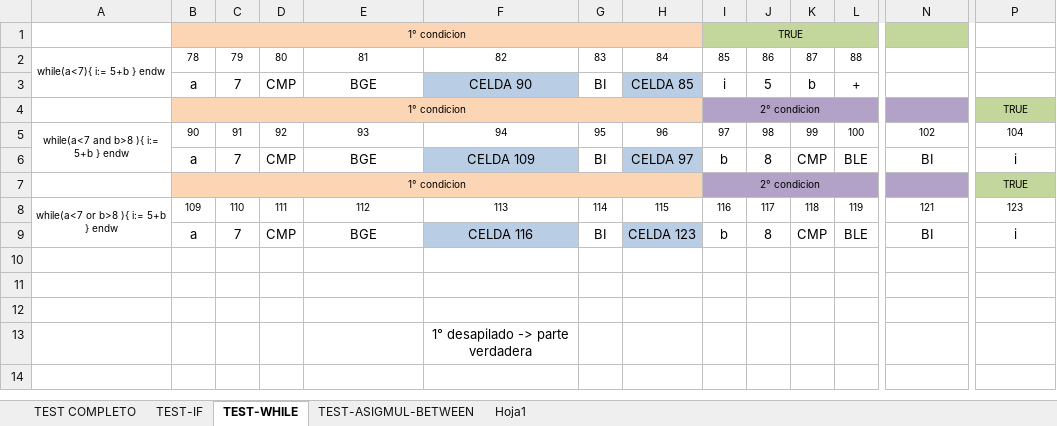
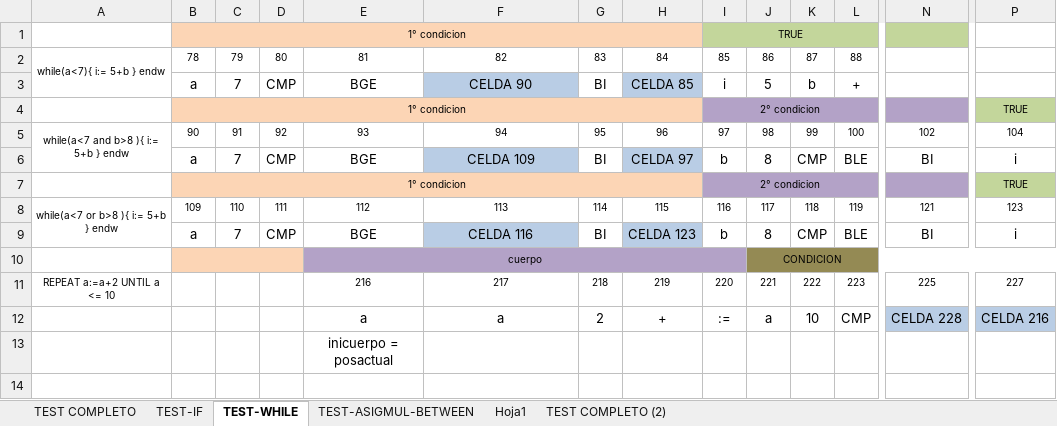
Before and after one commit to LyC-Grupo1/Compilador, an Excel workbook: Segunda_entrega/CHECK.xlsx, sheet TEST-WHILE, drawn as a sheet; only a part is shown, gaps mark what is left out; values as stored, in another font and other column widths than the file's, no borders; removed rows and columns are numbered as before the commit, all else as after; rows hold the shown columns only; the diff covers the shown part only; the diff names each change by its address in the sheet, - before the commit and + after, or states it on an @@ line.

Commit message:
Segunda entrega v2
Actualizo el REPEAT funcionando con todo lo demás.
Esta versión es la que se entrega para corregir.

```diff
--- a/Segunda_entrega/CHECK.xlsx (sheet TEST-WHILE)
+++ b/Segunda_entrega/CHECK.xlsx (sheet TEST-WHILE)
+sheet tab: TEST COMPLETO (2)
-B10:D10 fill: none
+B10:D10 fill: #FCD5B5
+B10:D10 merged
-row 10: (empty)
+row 10:  |  |  |  | cuerpo |  |  |  |  | CONDICION
-E10:I10 fill: none
+E10:I10 fill: #B3A2C7
+E10:I10 merged
-J10:P10 fill: none
+J10:P10 fill: #948A54
+J10:P10 merged
-row 11: (empty)
+row 11: REPEAT a:=a+2 UNTIL a <= 10 |  |  |  | 216 | 217 | 218 | 219 | 220 | 221 | 222 | 223 | 225 | 227
-row 12: (empty)
+row 12:  |  |  |  | a | a | 2 | + | := | a | 10 | CMP | CELDA 228 | CELDA 216
-N12 fill: none
+N12 fill: #B9CDE5
-P12 fill: none
+P12 fill: #B9CDE5
-row 13:  |  |  |  |  | 1° desapilado -> parte verdadera
+row 13:  |  |  |  | inicuerpo = posactual
+row 14: (empty)
```
Also changed, not shown: cell formats elsewhere in this sheet, sheet TEST COMPLETO, sheet TEST-IF, 13 other files.
